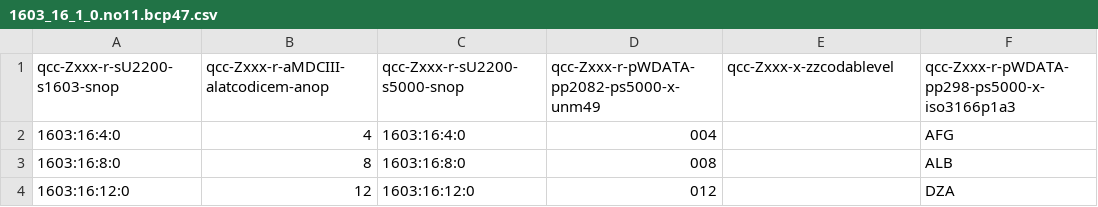
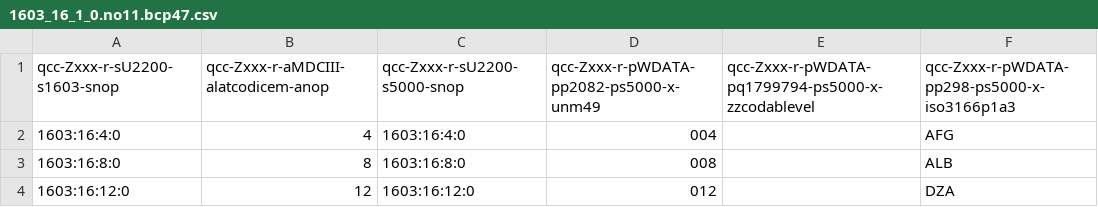
Before and after one commit to MDCIII/1603_16_1, a CSV file: 1603/16/1/0/1603_16_1_0.no11.bcp47.csv, drawn as a sheet; only a part is shown; the diff names each change by its address in the sheet, - before the commit and + after, or states it on an @@ line.

```diff
--- a/1603/16/1/0/1603_16_1_0.no11.bcp47.csv
+++ b/1603/16/1/0/1603_16_1_0.no11.bcp47.csv
-E1: qcc-Zxxx-x-zzcodablevel
+E1: qcc-Zxxx-r-pWDATA-pq1799794-ps5000-x-zzcodablevel
```
Also changed, not shown: 1603/16/1/0/1603_16_1_0.no1.bcp47.csv, 1603/16/1/0/1603_16_1_0.no1.tm.hxl.csv, 5 other files.
